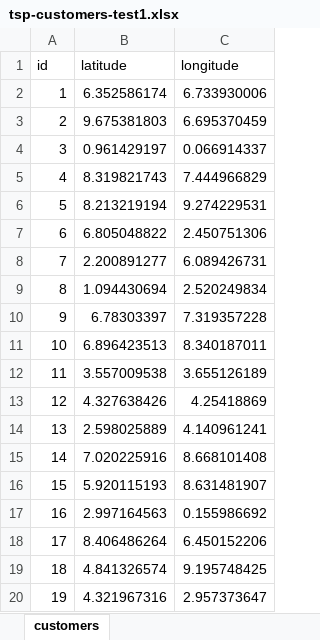
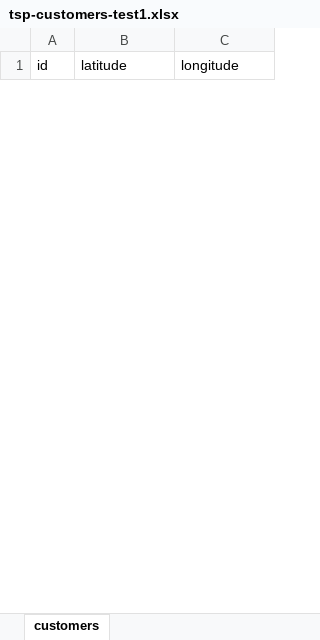
Before and after one commit to kunlei/tsp-solver, an Excel workbook: inputs/tsp-customers-test1.xlsx, sheet customers, drawn as a sheet; only a part is shown; values as stored, in another font and other column widths than the file's, no borders; removed rows and columns are numbered as before the commit, all else as after; the diff covers the shown part only; the diff names each change by its address in the sheet, - before the commit and + after, or states it on an @@ line.

```diff
--- a/inputs/tsp-customers-test1.xlsx (sheet customers)
+++ b/inputs/tsp-customers-test1.xlsx (sheet customers)
-row 2: 1 | 6.352586174 | 6.733930006
-row 3: 2 | 9.675381803 | 6.695370459
-row 4: 3 | 0.961429197 | 0.066914337
-row 5: 4 | 8.319821743 | 7.444966829
-row 6: 5 | 8.213219194 | 9.274229531
-row 7: 6 | 6.805048822 | 2.450751306
-row 8: 7 | 2.200891277 | 6.089426731
-row 9: 8 | 1.094430694 | 2.520249834
-row 10: 9 | 6.78303397 | 7.319357228
-row 11: 10 | 6.896423513 | 8.340187011
-row 12: 11 | 3.557009538 | 3.655126189
-row 13: 12 | 4.327638426 | 4.25418869
-row 14: 13 | 2.598025889 | 4.140961241
-row 15: 14 | 7.020225916 | 8.668101408
-row 16: 15 | 5.920115193 | 8.631481907
-row 17: 16 | 2.997164563 | 0.155986692
-row 18: 17 | 8.406486264 | 6.450152206
-row 19: 18 | 4.841326574 | 9.195748425
-row 20: 19 | 4.321967316 | 2.957373647
```
Also changed, not shown: 167 added rows and 10 removed rows elsewhere in this sheet, 3 other files.
